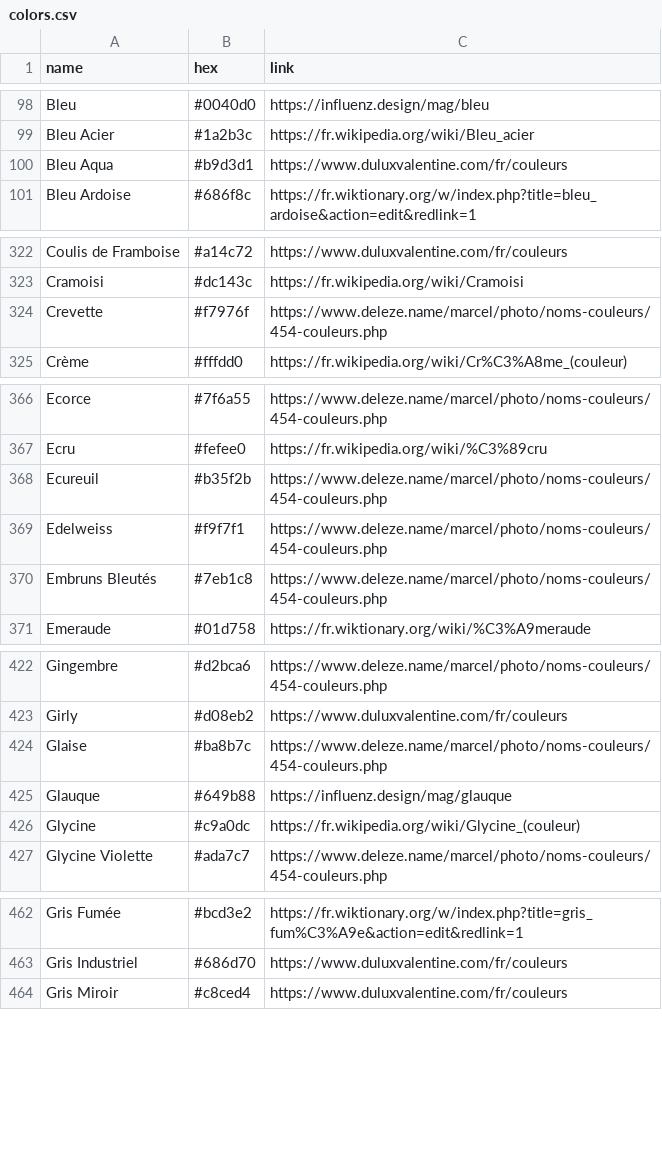
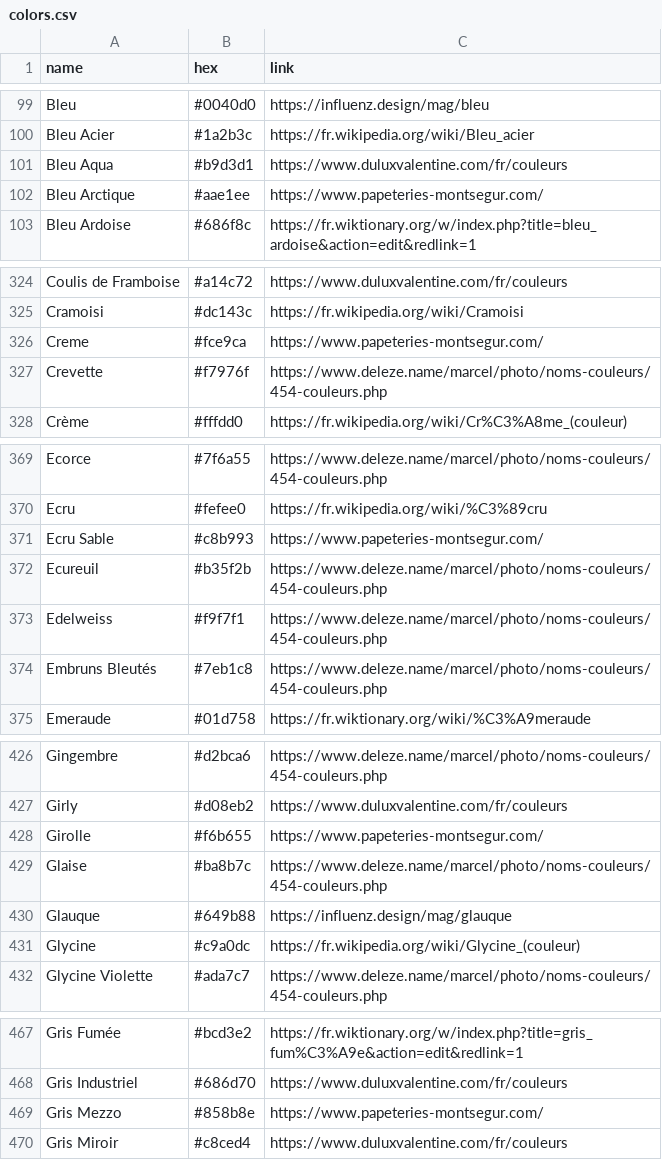
Before and after one commit to meodai/noms-de-couleur, a CSV file: colors.csv, drawn as a sheet; only a part is shown, gaps mark what is left out; the diff covers the shown part only.

```diff
--- a/colors.csv
+++ b/colors.csv
@@ -100,2 +101,3 @@ Bleu Acier,#1a2b3c,https://fr.wikipedia.org/wiki/Bleu_acier
 Bleu Aqua,#b9d3d1,https://www.duluxvalentine.com/fr/couleurs
+Bleu Arctique,#aae1ee,https://www.papeteries-montsegur.com/
 Bleu Ardoise,#686f8c,https://fr.wiktionary.org/w/index.php?title=bleu_ardoise&action=edit&redlink=1
@@ -323,2 +325,3 @@ Coulis de Framboise,#a14c72,https://www.duluxvalentine.com/fr/couleurs
 Cramoisi,#dc143c,https://fr.wikipedia.org/wiki/Cramoisi
+Creme,#fce9ca,https://www.papeteries-montsegur.com/
 Crevette,#f7976f,https://www.deleze.name/marcel/photo/noms-couleurs/454-couleurs.php
@@ -367,2 +370,3 @@ Ecorce,#7f6a55,https://www.deleze.name/marcel/photo/noms-couleurs/454-couleurs.p
 Ecru,#fefee0,https://fr.wikipedia.org/wiki/%C3%89cru
+Ecru Sable,#c8b993,https://www.papeteries-montsegur.com/
 Ecureuil,#b35f2b,https://www.deleze.name/marcel/photo/noms-couleurs/454-couleurs.php
@@ -423,2 +427,3 @@ Gingembre,#d2bca6,https://www.deleze.name/marcel/photo/noms-couleurs/454-couleur
 Girly,#d08eb2,https://www.duluxvalentine.com/fr/couleurs
+Girolle,#f6b655,https://www.papeteries-montsegur.com/
 Glaise,#ba8b7c,https://www.deleze.name/marcel/photo/noms-couleurs/454-couleurs.php
@@ -463,2 +468,3 @@ Gris Fumée,#bcd3e2,https://fr.wiktionary.org/w/index.php?title=gris_fum%C3%A9e&
 Gris Industriel,#686d70,https://www.duluxvalentine.com/fr/couleurs
+Gris Mezzo,#858b8e,https://www.papeteries-montsegur.com/
 Gris Miroir,#c8ced4,https://www.duluxvalentine.com/fr/couleurs
```
Also changed, not shown: 12 added rows and 5 edited cells elsewhere in this file, 7 other files.
